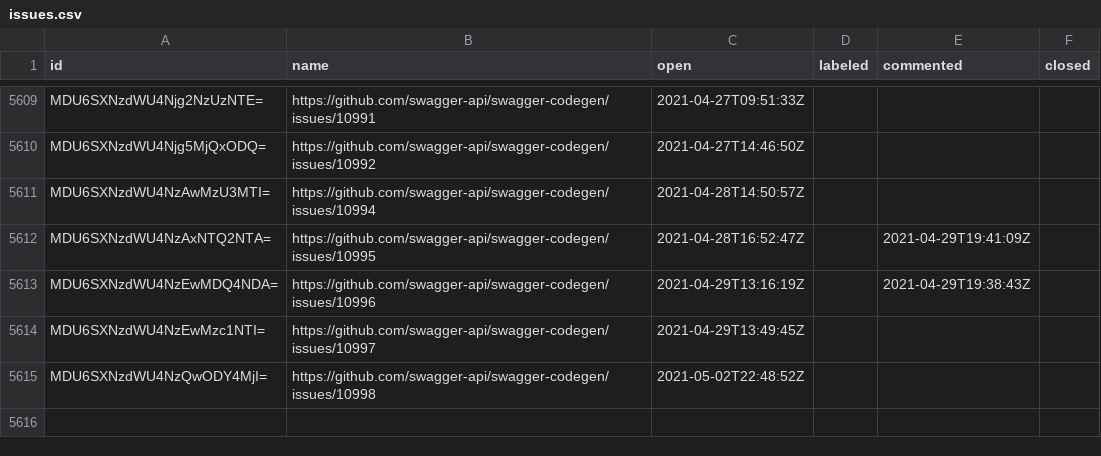
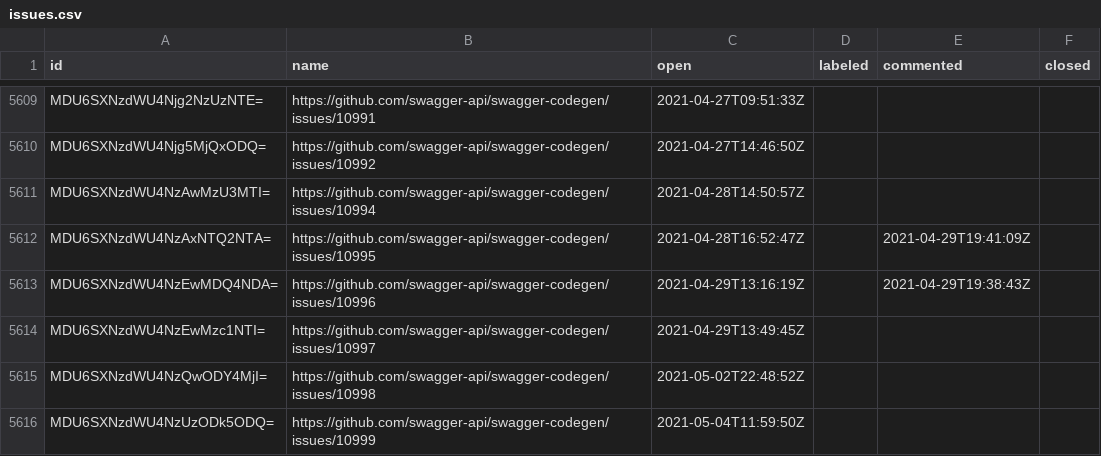
Before and after one commit to SmartBear/swagger-oselvar-metrics, a CSV file: data/swagger-api/swagger-codegen/issues.csv, drawn as a sheet; only a part is shown, gaps mark what is left out; the diff names each change by its address in the sheet, - before the commit and + after, or states it on an @@ line.

```diff
--- a/data/swagger-api/swagger-codegen/issues.csv
+++ b/data/swagger-api/swagger-codegen/issues.csv
+row 5616: MDU6SXNzdWU4NzUzODk5ODQ= | https://github.com/swagger-api/swagger-codegen/issues/10999 | 2021-05-04T11:59:50Z
```
